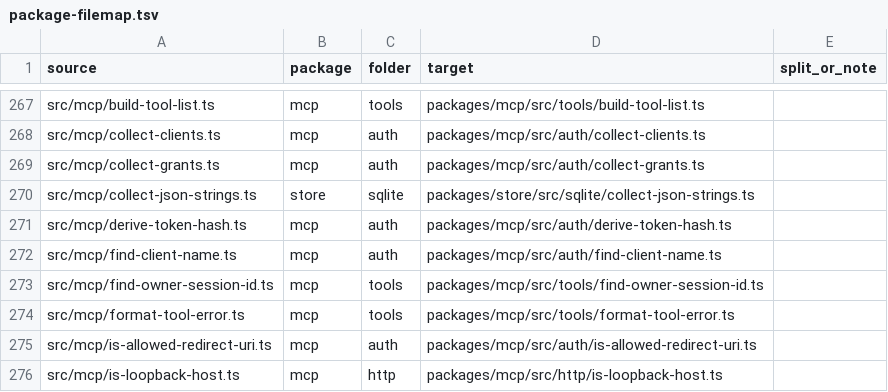
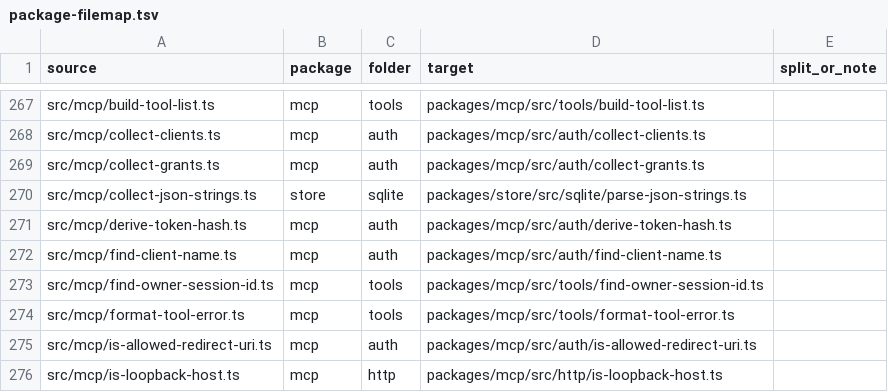
Before and after one commit to zgeoff/atc, a TSV file: scripts/package-map/package-filemap.tsv, drawn as a sheet; only a part is shown, gaps mark what is left out.

```diff
--- a/scripts/package-map/package-filemap.tsv
+++ b/scripts/package-map/package-filemap.tsv
@@ -269,3 +269,3 @@ src/mcp/collect-clients.ts	mcp	auth	packages/mcp/src/auth/collect-clients.ts
 src/mcp/collect-grants.ts	mcp	auth	packages/mcp/src/auth/collect-grants.ts	
-src/mcp/collect-json-strings.ts	store	sqlite	packages/store/src/sqlite/collect-json-strings.ts	
+src/mcp/collect-json-strings.ts	store	sqlite	packages/store/src/sqlite/parse-json-strings.ts	
 src/mcp/derive-token-hash.ts	mcp	auth	packages/mcp/src/auth/derive-token-hash.ts	
```
Also changed, not shown: scripts/package-map/package-stagemap.tsv, scripts/package-map/package-testmap.tsv, 10 other files.
